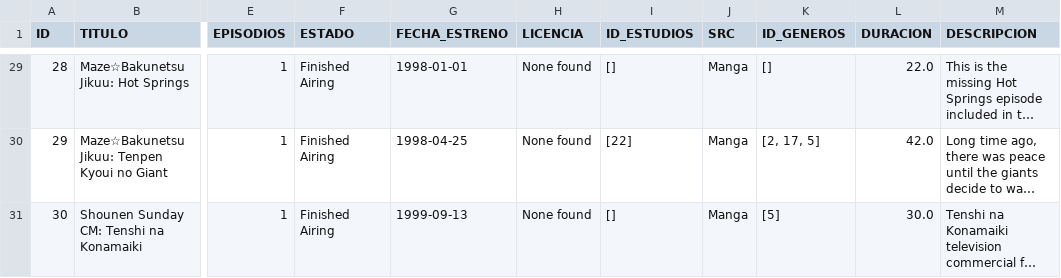
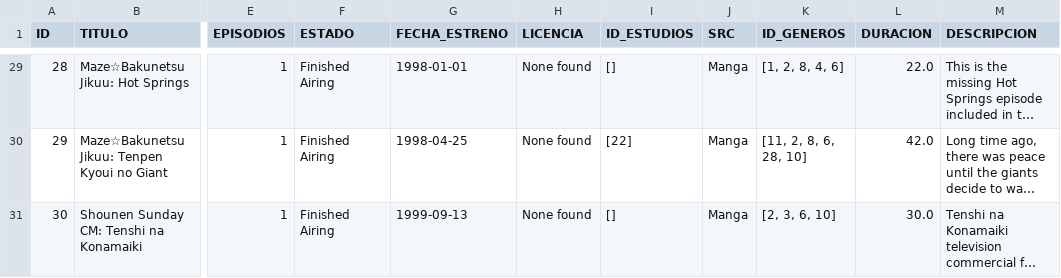
Before and after one commit to AlejandroP02/WebScrapping, a CSV file: src/main/Magical_Sex_Shift/series.csv, drawn as a sheet; only a part is shown, gaps mark what is left out; long unchanged cells end in …; the diff covers the shown part only; the diff names each change by its address in the sheet, - before the commit and + after, or states it on an @@ line.

```diff
--- a/src/main/Magical_Sex_Shift/series.csv
+++ b/src/main/Magical_Sex_Shift/series.csv
-K29 (ID_GENEROS): []
+K29 (ID_GENEROS): [1, 2, 8, 4, 6]
-K30 (ID_GENEROS): [2, 17, 5]
+K30 (ID_GENEROS): [11, 2, 8, 6, 28, 10]
-K31 (ID_GENEROS): [5]
+K31 (ID_GENEROS): [2, 3, 6, 10]
```
Also changed, not shown: 27 edited cells elsewhere in this file, src/main/Vampire/estudios.csv, src/main/Vampire/series.csv, 5 other files.
